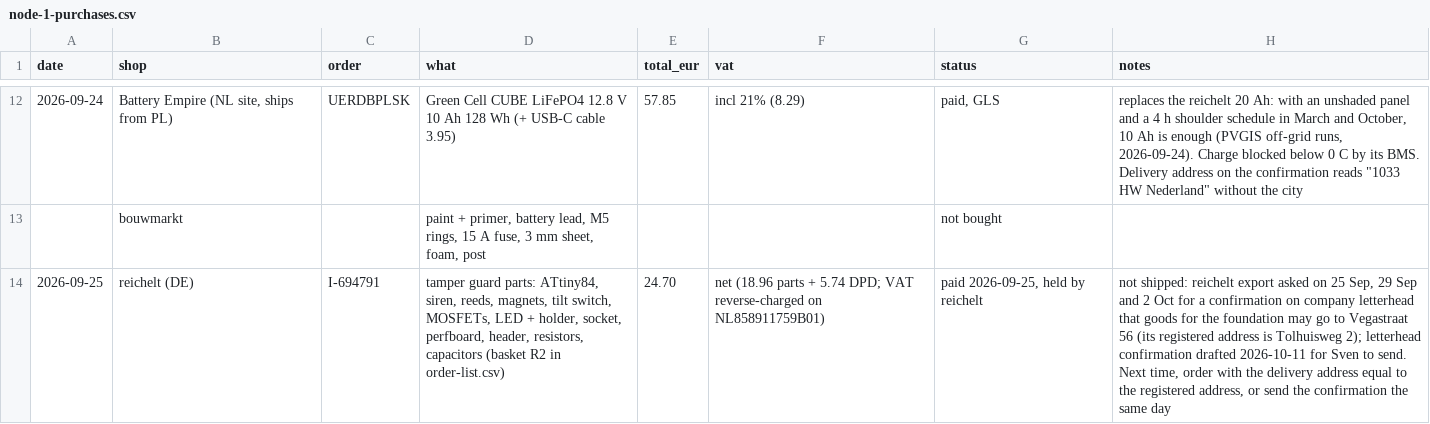
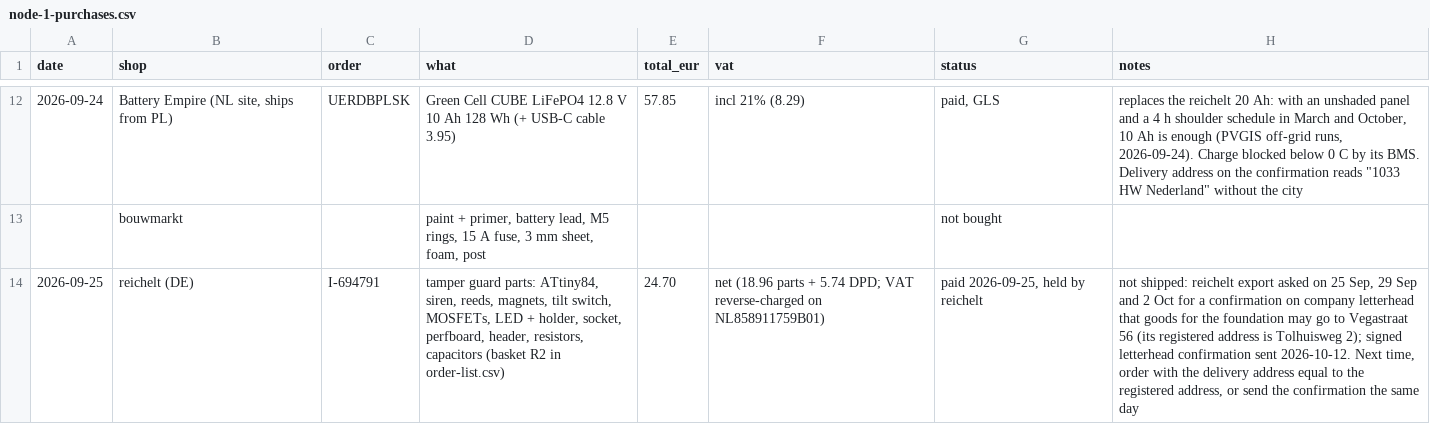
Before and after one commit to oncra/life, a CSV file: kit/node-1-purchases.csv, drawn as a sheet; only a part is shown, gaps mark what is left out; the diff names each change by its address in the sheet, - before the commit and + after, or states it on an @@ line.

Commit message:
Node 1 ledger: reichelt confirmation sent

```diff
--- a/kit/node-1-purchases.csv
+++ b/kit/node-1-purchases.csv
-H14 (notes): …Tolhuisweg 2); letterhead confirmation drafted 2026-10-11 for Sven to send. Next time,…
+H14 (notes): …Tolhuisweg 2); signed letterhead confirmation sent 2026-10-12. Next time,…
```
